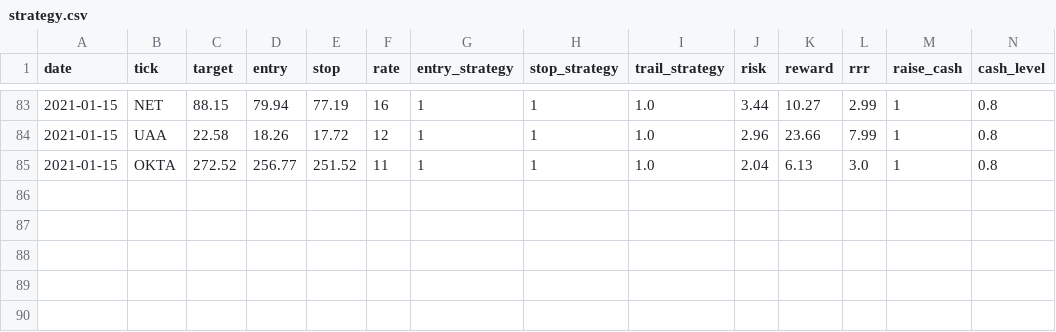
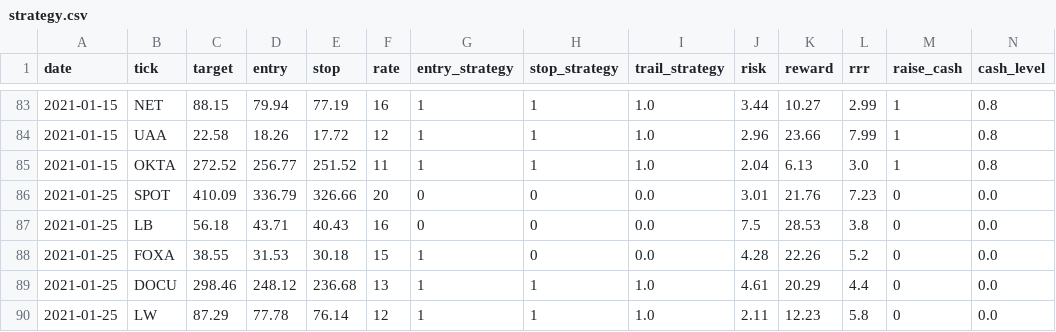
Before and after one commit to Onenightcarnival/power_alpha_sophomore, a CSV file: strategy.csv, drawn as a sheet; only a part is shown, gaps mark what is left out.

```diff
--- a/strategy.csv
+++ b/strategy.csv
@@ -85 +85,6 @@ date,tick,target,entry,stop,rate,entry_strategy,stop_strategy,trail_strategy,ris
 2021-01-15,OKTA,272.52,256.77,251.52,11,1,1,1.0,2.04,6.13,3.0,1,0.8
+2021-01-25,SPOT,410.09,336.79,326.66,20,0,0,0.0,3.01,21.76,7.23,0,0.0
+2021-01-25,LB,56.18,43.71,40.43,16,0,0,0.0,7.5,28.53,3.8,0,0.0
+2021-01-25,FOXA,38.55,31.53,30.18,15,1,0,0.0,4.28,22.26,5.2,0,0.0
+2021-01-25,DOCU,298.46,248.12,236.68,13,1,1,1.0,4.61,20.29,4.4,0,0.0
+2021-01-25,LW,87.29,77.78,76.14,12,1,1,1.0,2.11,12.23,5.8,0,0.0
```
Also changed, not shown: triggered.csv, 1 other file.
